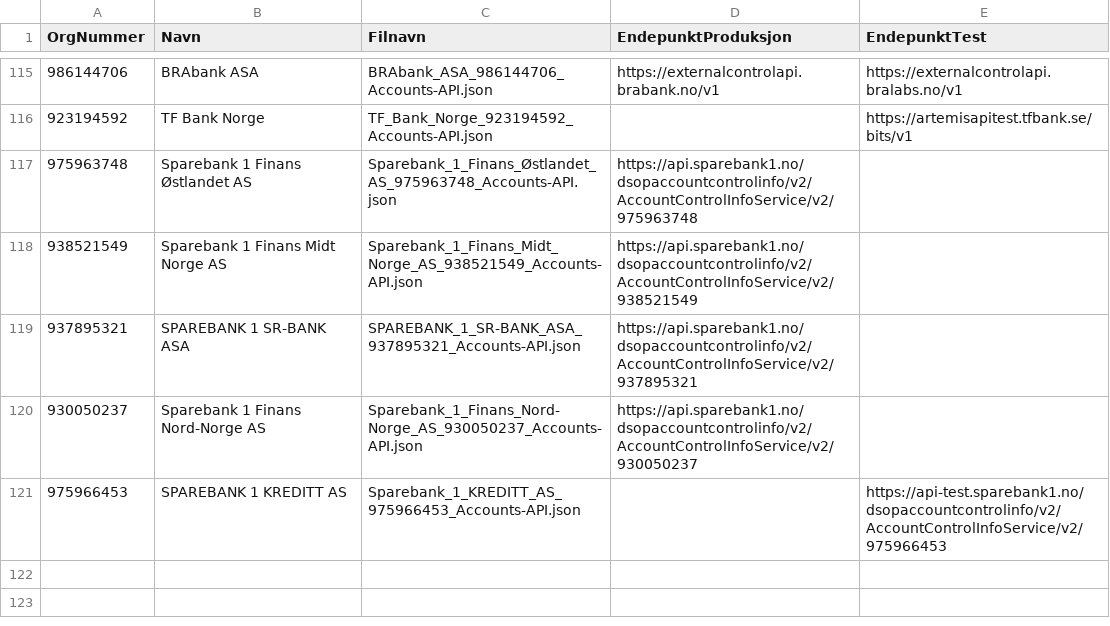
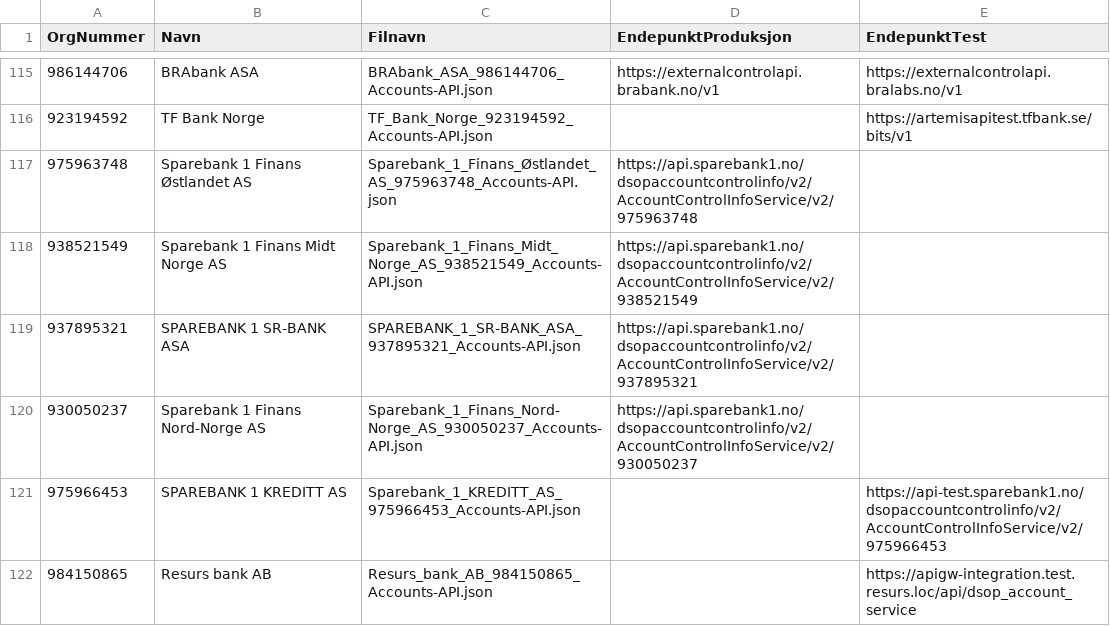
Before and after one commit to Informasjonsforvaltning/dsop-api-spesifikasjoner, a CSV file: banker.csv, drawn as a sheet; only a part is shown, gaps mark what is left out; the diff names each change by its address in the sheet, - before the commit and + after, or states it on an @@ line.

Commit message:
feature: add Resurs bank AB

```diff
--- a/banker.csv
+++ b/banker.csv
+row 122: 984150865 | Resurs bank AB | Resurs_bank_AB_984150865_Accounts-API.json |  | https://apigw-integration.test.resurs.loc/api/dsop_account_service
```
Also changed, not shown: 2 other files.
